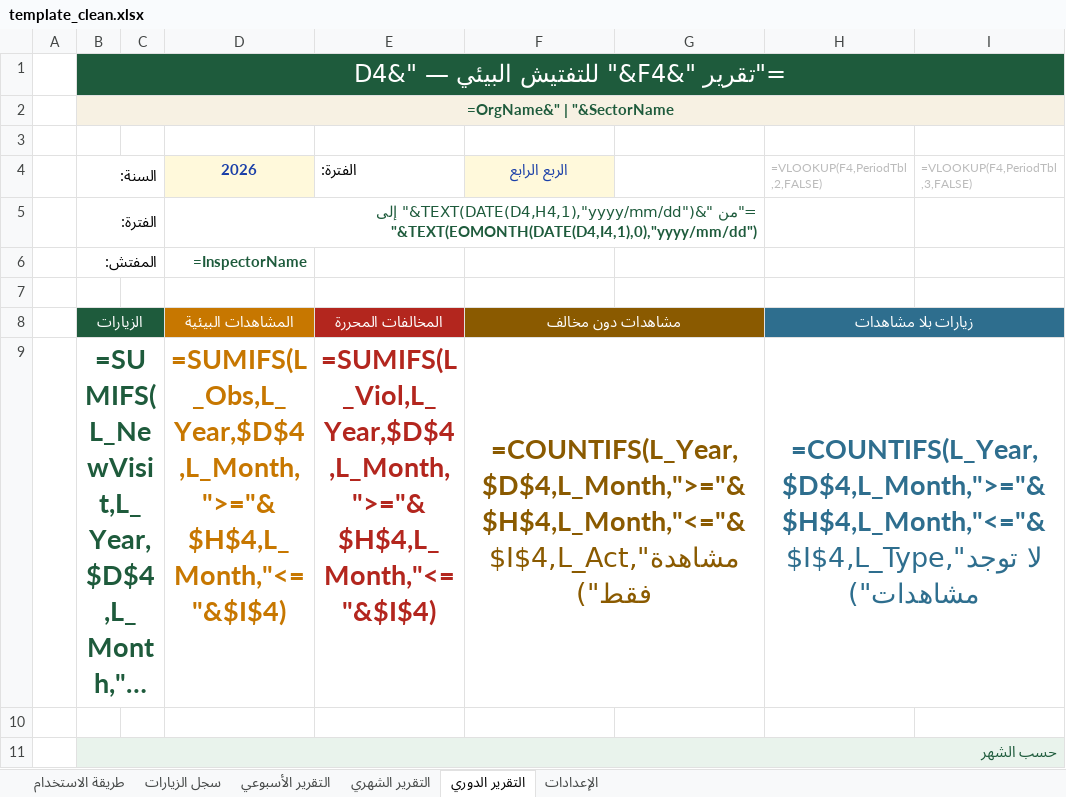
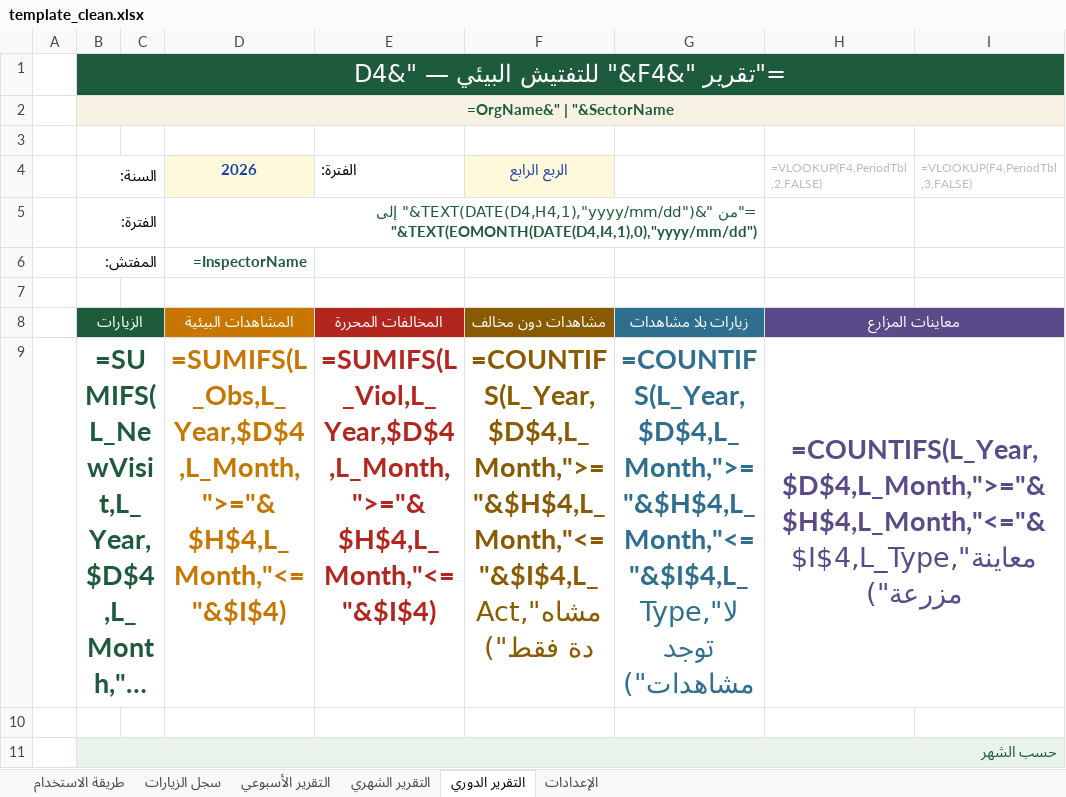
Before and after one commit to jasim1896-ops/daftar-tafteesh, an Excel workbook: excel/template_clean.xlsx, sheet التقرير الدوري, drawn as a sheet; only a part is shown; long unchanged cells end in …; values as stored, in another font and other column widths than the file's, no borders; formulas without a stored value are shown as written; charts and pictures not drawn; the diff names each change by its address in the sheet, - before the commit and + after, or states it on an @@ line.

```diff
--- a/excel/template_clean.xlsx (sheet التقرير الدوري)
+++ b/excel/template_clean.xlsx (sheet التقرير الدوري)
-F8:G8 merged
-G8: (empty)
+G8: زيارات بلا مشاهدات
-G8 fill: #8A5A00
+G8 fill: #2E6E8E
-H8 (=VLOOKUP(F4,PeriodTbl,2,FALSE)): زيارات بلا مشاهدات
+H8 (=VLOOKUP(F4,PeriodTbl,2,FALSE)): معاينات المزارع
-H8:I8 fill: #2E6E8E
+H8:I8 fill: #5B4A8A
-F9:G9 merged
-G9: (empty)
+G9: =COUNTIFS(L_Year,$D$4,L_Month,">="&$H$4,L_Month,"<="&$I$4,L_Type,"لا توجد مشاهدات")
-H9 (=VLOOKUP(F4,PeriodTbl,2,FALSE)): =COUNTIFS(L_Year,$D$4,L_Month,">="&$H$4,L_Month,"<="&$I$4,L_Type,"لا توجد مشاهدات")
+H9 (=VLOOKUP(F4,PeriodTbl,2,FALSE)): =COUNTIFS(L_Year,$D$4,L_Month,">="&$H$4,L_Month,"<="&$I$4,L_Type,"معاينة مزرعة")
-H9 text colour: #2E6E8E
+H9 text colour: #5B4A8A
```
Also changed, not shown: sheet التقرير الشهري, sheet التقرير الأسبوعي, 3 other files.
